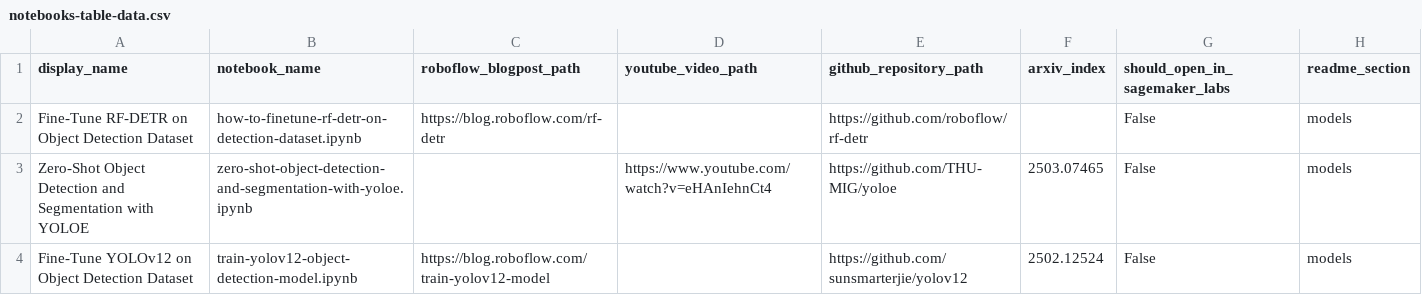
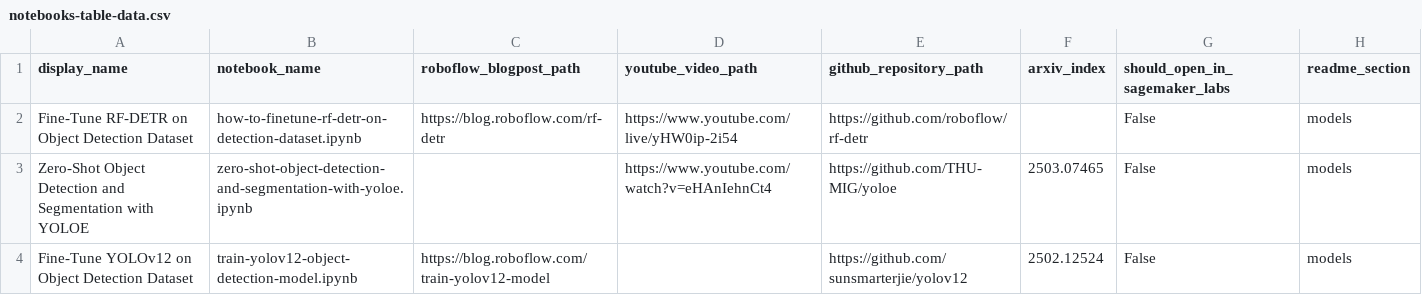
Before and after one commit to roboflow/notebooks, a CSV file: automation/notebooks-table-data.csv, drawn as a sheet; only a part is shown.

Commit message:
add RF-DETR stream link to notebooks README.md

```diff
--- a/automation/notebooks-table-data.csv
+++ b/automation/notebooks-table-data.csv
@@ -1,3 +1,3 @@
 display_name, notebook_name, roboflow_blogpost_path, youtube_video_path, github_repository_path, arxiv_index, should_open_in_sagemaker_labs, readme_section
-Fine-Tune RF-DETR on Object Detection Dataset, how-to-finetune-rf-detr-on-detection-dataset.ipynb, https://blog.roboflow.com/rf-detr, , https://github.com/roboflow/rf-detr, , False, models
+Fine-Tune RF-DETR on Object Detection Dataset, how-to-finetune-rf-detr-on-detection-dataset.ipynb, https://blog.roboflow.com/rf-detr, https://www.youtube.com/live/yHW0ip-2i54, https://github.com/roboflow/rf-detr, , False, models
 Zero-Shot Object Detection and Segmentation with YOLOE, zero-shot-object-detection-and-segmentation-with-yoloe.ipynb, , https://www.youtube.com/watch?v=eHAnIehnCt4, https://github.com/THU-MIG/yoloe, 2503.07465, False, models
```
Also changed, not shown: 1 other file.
